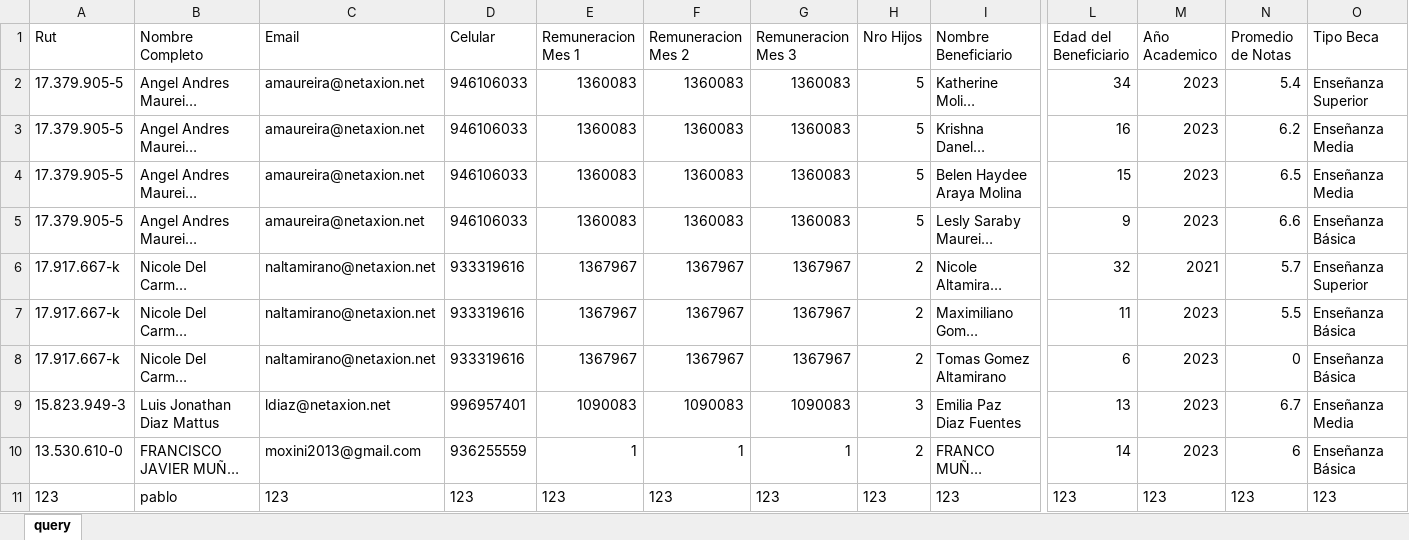
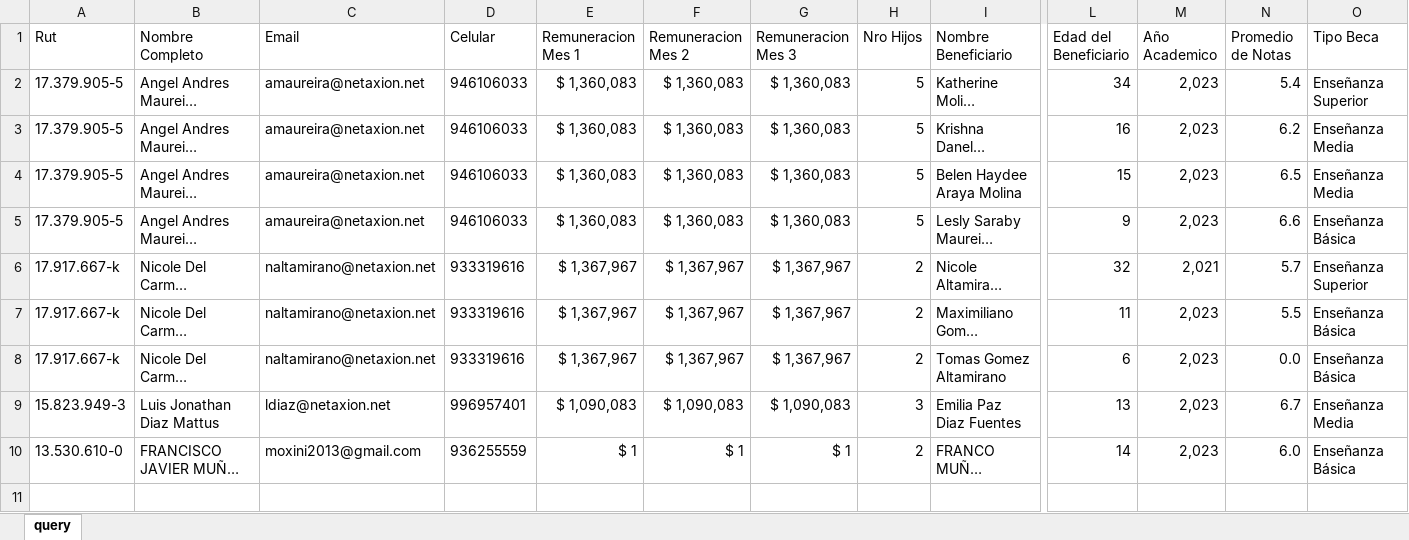
Before and after one commit to RepositorioKPAZ/Anglo-Front, an Excel workbook: lib/data/ListaNominas.xlsx, sheet query, drawn as a sheet; only a part is shown, gaps mark what is left out; long unchanged cells end in …; values as stored, in another font and other column widths than the file's, no borders; table styles not drawn; rows hold the shown columns only; the diff names each change by its address in the sheet, - before the commit and + after, or states it on an @@ line.

```diff
--- a/lib/data/ListaNominas.xlsx (sheet query)
+++ b/lib/data/ListaNominas.xlsx (sheet query)
-E2:E5 (Remuneracion Mes 1): 1360083
+E2:E5 (Remuneracion Mes 1): $ 1,360,083
-F2:F5 (Remuneracion Mes 2): 1360083
+F2:F5 (Remuneracion Mes 2): $ 1,360,083
-G2:G5 (Remuneracion Mes 3): 1360083
+G2:G5 (Remuneracion Mes 3): $ 1,360,083
-M2:M5 (Año Academico): 2023
+M2:M5 (Año Academico): 2,023
-E6:E8 (Remuneracion Mes 1): 1367967
+E6:E8 (Remuneracion Mes 1): $ 1,367,967
-F6:F8 (Remuneracion Mes 2): 1367967
+F6:F8 (Remuneracion Mes 2): $ 1,367,967
-G6:G8 (Remuneracion Mes 3): 1367967
+G6:G8 (Remuneracion Mes 3): $ 1,367,967
-M6 (Año Academico): 2021
+M6 (Año Academico): 2,021
-M7:M10 (Año Academico): 2023
+M7:M10 (Año Academico): 2,023
-N8 (Promedio de Notas): 0
+N8 (Promedio de Notas): 0.0
-E9 (Remuneracion Mes 1): 1090083
+E9 (Remuneracion Mes 1): $ 1,090,083
-F9 (Remuneracion Mes 2): 1090083
+F9 (Remuneracion Mes 2): $ 1,090,083
-G9 (Remuneracion Mes 3): 1090083
+G9 (Remuneracion Mes 3): $ 1,090,083
-E10 (Remuneracion Mes 1): 1
+E10 (Remuneracion Mes 1): $ 1
-F10 (Remuneracion Mes 2): 1
+F10 (Remuneracion Mes 2): $ 1
-G10 (Remuneracion Mes 3): 1
+G10 (Remuneracion Mes 3): $ 1
-N10 (Promedio de Notas): 6
+N10 (Promedio de Notas): 6.0
-row 11: 123 | pablo | 123 | 123 | 123 | 123 | 123 | 123 | 123 | 123 | 123 | 123 | 123
```
Also changed, not shown: 27 other files.
